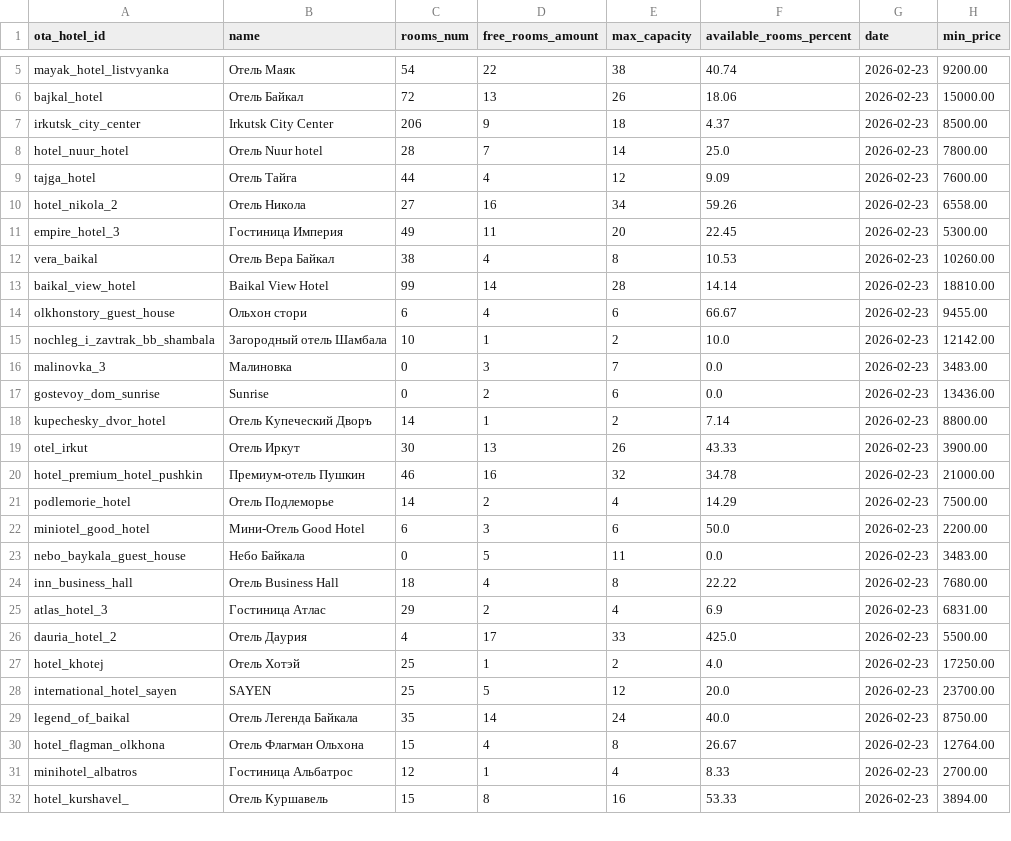
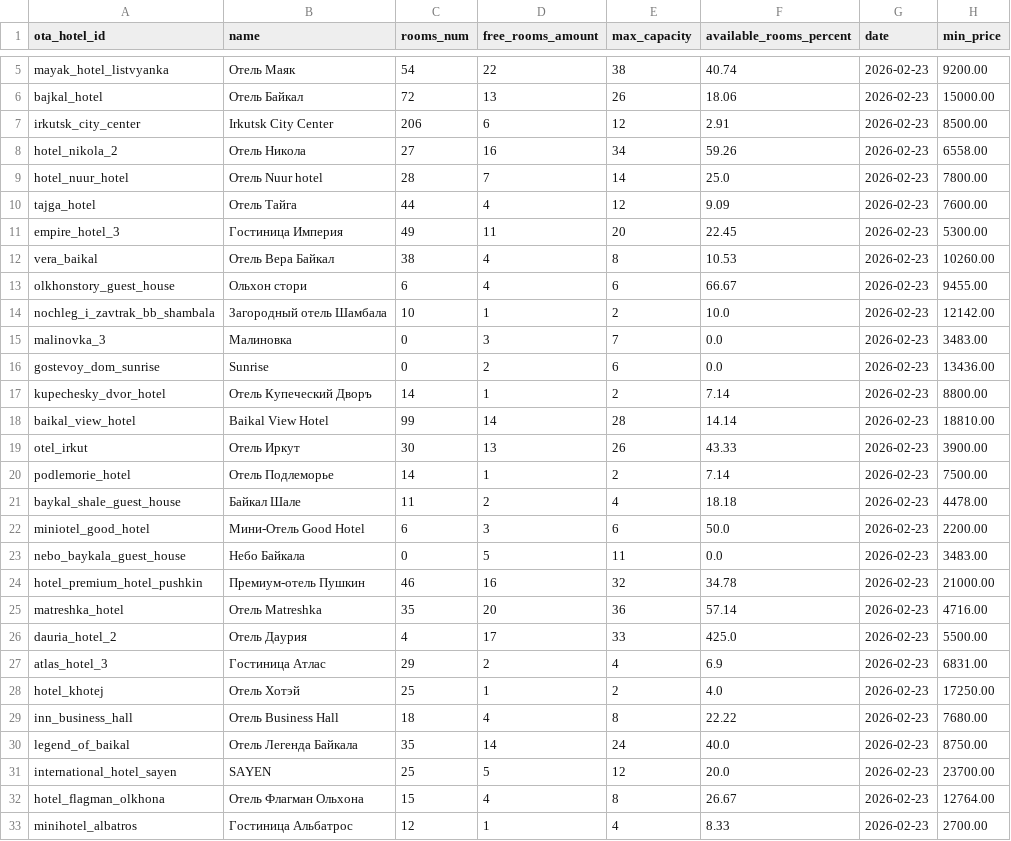
Before and after one commit to MALISMF/ostrovok_parser, a CSV file: tables/statistics/2026-02-23.csv, drawn as a sheet; only a part is shown, gaps mark what is left out; the shorter side is filled out with more unchanged rows; the diff covers the shown part only.

```diff
--- a/tables/statistics/2026-02-23.csv
+++ b/tables/statistics/2026-02-23.csv
@@ -6,9 +6,8 @@ mayak_hotel_listvyanka,Отель Маяк,54,22,38,40.74,2026-02-23,9200.00
 bajkal_hotel,Отель Байкал,72,13,26,18.06,2026-02-23,15000.00
-irkutsk_city_center,Irkutsk City Center,206,9,18,4.37,2026-02-23,8500.00
+irkutsk_city_center,Irkutsk City Center,206,6,12,2.91,2026-02-23,8500.00
+hotel_nikola_2,Отель Никола,27,16,34,59.26,2026-02-23,6558.00
 hotel_nuur_hotel,Отель Nuur hotel,28,7,14,25.0,2026-02-23,7800.00
 tajga_hotel,Отель Тайга,44,4,12,9.09,2026-02-23,7600.00
-hotel_nikola_2,Отель Никола,27,16,34,59.26,2026-02-23,6558.00
 empire_hotel_3,Гостиница Империя,49,11,20,22.45,2026-02-23,5300.00
 vera_baikal,Отель Вера Байкал,38,4,8,10.53,2026-02-23,10260.00
-baikal_view_hotel,Baikal View Hotel,99,14,28,14.14,2026-02-23,18810.00
 olkhonstory_guest_house,Ольхон стори,6,4,6,66.67,2026-02-23,9455.00
@@ -18,13 +17,16 @@ gostevoy_dom_sunrise,Sunrise,0,2,6,0.0,2026-02-23,13436.00
 kupechesky_dvor_hotel,Отель Купеческий Дворъ,14,1,2,7.14,2026-02-23,8800.00
+baikal_view_hotel,Baikal View Hotel,99,14,28,14.14,2026-02-23,18810.00
 otel_irkut,Отель Иркут,30,13,26,43.33,2026-02-23,3900.00
-hotel_premium_hotel_pushkin,Премиум-отель Пушкин,46,16,32,34.78,2026-02-23,21000.00
-podlemorie_hotel,Отель Подлеморье,14,2,4,14.29,2026-02-23,7500.00
+podlemorie_hotel,Отель Подлеморье,14,1,2,7.14,2026-02-23,7500.00
+baykal_shale_guest_house,Байкал Шале,11,2,4,18.18,2026-02-23,4478.00
 miniotel_good_hotel,Мини-Отель Good Hotel,6,3,6,50.0,2026-02-23,2200.00
 nebo_baykala_guest_house,Небо Байкала,0,5,11,0.0,2026-02-23,3483.00
+hotel_premium_hotel_pushkin,Премиум-отель Пушкин,46,16,32,34.78,2026-02-23,21000.00
+matreshka_hotel,Отель Matreshka,35,20,36,57.14,2026-02-23,4716.00
+dauria_hotel_2,Отель Даурия,4,17,33,425.0,2026-02-23,5500.00
+atlas_hotel_3,Гостиница Атлас,29,2,4,6.9,2026-02-23,6831.00
+hotel_khotej,Отель Хотэй,25,1,2,4.0,2026-02-23,17250.00
 inn_business_hall,Отель Business Hall,18,4,8,22.22,2026-02-23,7680.00
-atlas_hotel_3,Гостиница Атлас,29,2,4,6.9,2026-02-23,6831.00
-dauria_hotel_2,Отель Даурия,4,17,33,425.0,2026-02-23,5500.00
-hotel_khotej,Отель Хотэй,25,1,2,4.0,2026-02-23,17250.00
+legend_of_baikal,Отель Легенда Байкала,35,14,24,40.0,2026-02-23,8750.00
 international_hotel_sayen,SAYEN,25,5,12,20.0,2026-02-23,23700.00
-legend_of_baikal,Отель Легенда Байкала,35,14,24,40.0,2026-02-23,8750.00
 hotel_flagman_olkhona,Отель Флагман Ольхона,15,4,8,26.67,2026-02-23,12764.00
```
Also changed, not shown: 2 added rows, 2 removed rows and 22 edited cells elsewhere in this file, tables/hotels/2026-02-23.csv, tables/rooms/2026-02-23.csv, 1 other file.
